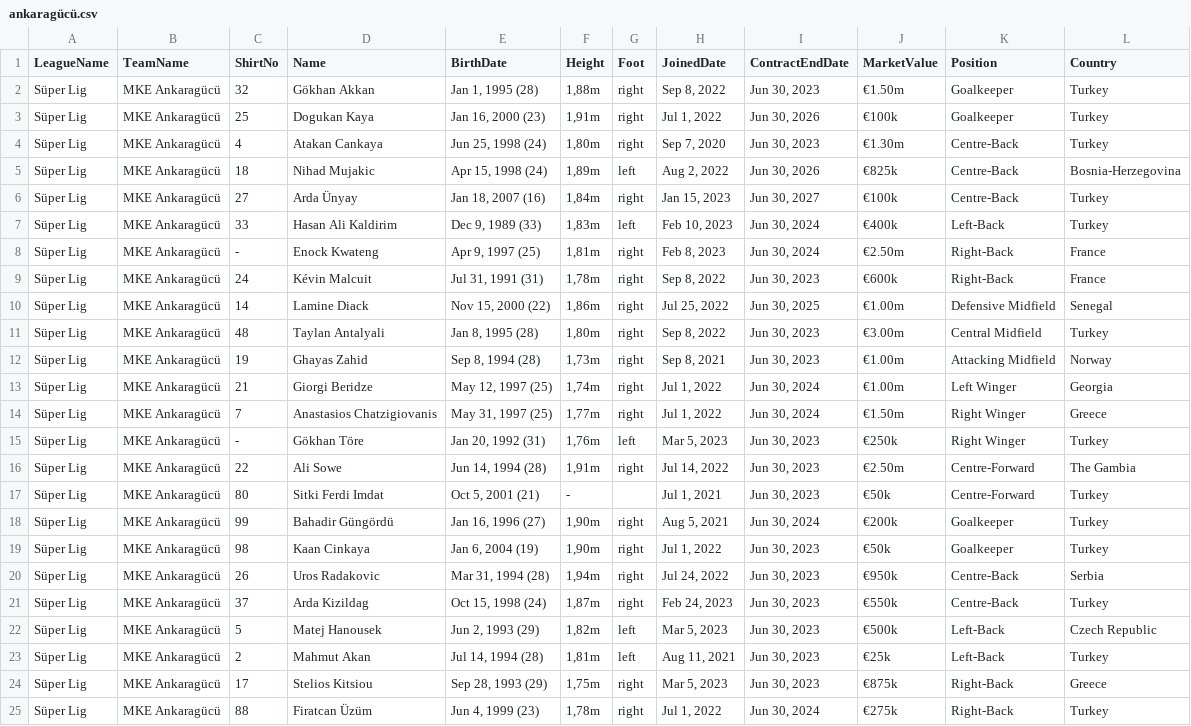
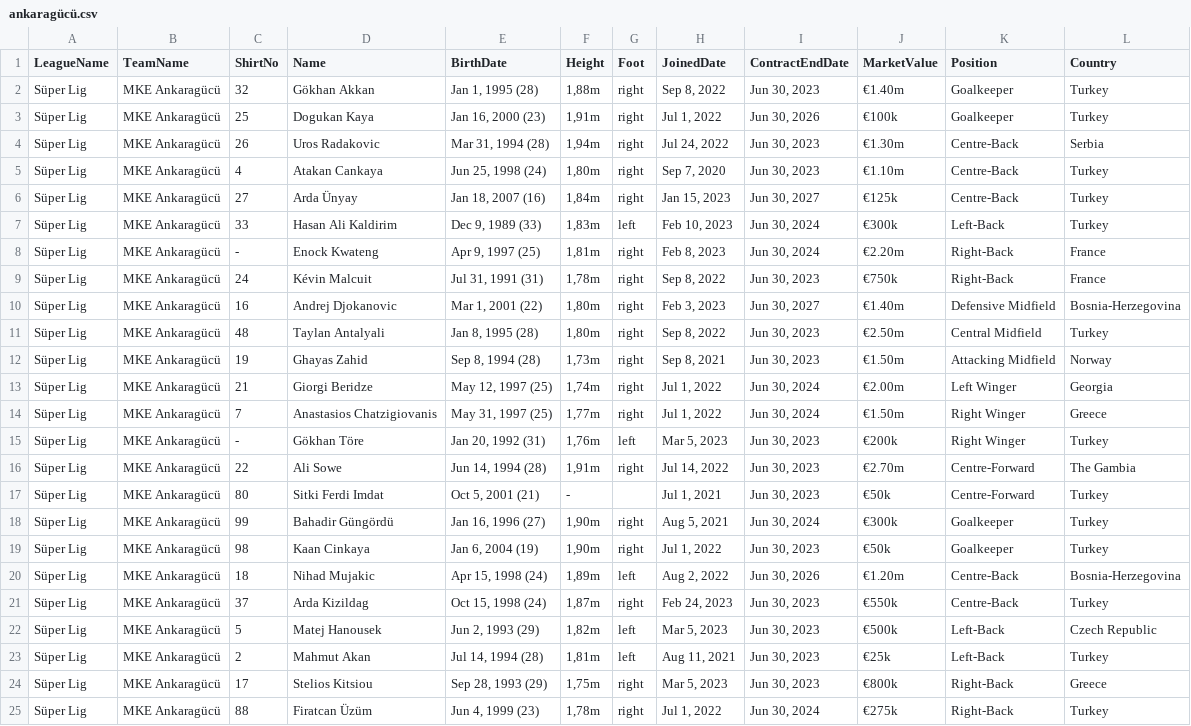
Before and after one commit to MGurcan/quiz, a CSV file: src/teamDatas/SuperLig/ankaragücü.csv, drawn as a sheet; only a part is shown; removed rows and columns are numbered as before the commit, all else as after; the diff covers the shown part only; the diff names each change by its address in the sheet, - before the commit and + after, or states it on an @@ line.

```diff
--- a/src/teamDatas/SuperLig/ankaragücü.csv
+++ b/src/teamDatas/SuperLig/ankaragücü.csv
-J2 (MarketValue): €1.50m
+J2 (MarketValue): €1.40m
+row 4: Süper Lig | MKE Ankaragücü | 26 | Uros Radakovic | Mar 31, 1994 (28) | 1,94m | right | Jul 24, 2022 | Jun 30, 2023 | €1.30m | Centre-Back | Serbia
-J5 (MarketValue): €1.30m
+J5 (MarketValue): €1.10m
-row 5: Süper Lig | MKE Ankaragücü | 18 | Nihad Mujakic | Apr 15, 1998 (24) | 1,89m | left | Aug 2, 2022 | Jun 30, 2026 | €825k | Centre-Back | Bosnia-Herzegovina
-J6 (MarketValue): €100k
+J6 (MarketValue): €125k
-J7 (MarketValue): €400k
+J7 (MarketValue): €300k
-J8 (MarketValue): €2.50m
+J8 (MarketValue): €2.20m
-J9 (MarketValue): €600k
+J9 (MarketValue): €750k
-C10 (ShirtNo): 14
+C10 (ShirtNo): 16
-D10 (Name): Lamine Diack
+D10 (Name): Andrej Djokanovic
-E10 (BirthDate): Nov 15, 2000 (22)
+E10 (BirthDate): Mar 1, 2001 (22)
-F10 (Height): 1,86m
+F10 (Height): 1,80m
-H10 (JoinedDate): Jul 25, 2022
+H10 (JoinedDate): Feb 3, 2023
-I10 (ContractEndDate): Jun 30, 2025
+I10 (ContractEndDate): Jun 30, 2027
-J10 (MarketValue): €1.00m
+J10 (MarketValue): €1.40m
-L10 (Country): Senegal
+L10 (Country): Bosnia-Herzegovina
-J11 (MarketValue): €3.00m
+J11 (MarketValue): €2.50m
-J12 (MarketValue): €1.00m
+J12 (MarketValue): €1.50m
-J13 (MarketValue): €1.00m
+J13 (MarketValue): €2.00m
-J15 (MarketValue): €250k
+J15 (MarketValue): €200k
-J16 (MarketValue): €2.50m
+J16 (MarketValue): €2.70m
-J18 (MarketValue): €200k
+J18 (MarketValue): €300k
-C20 (ShirtNo): 26
+C20 (ShirtNo): 18
-D20 (Name): Uros Radakovic
+D20 (Name): Nihad Mujakic
-E20 (BirthDate): Mar 31, 1994 (28)
+E20 (BirthDate): Apr 15, 1998 (24)
-F20 (Height): 1,94m
+F20 (Height): 1,89m
-G20 (Foot): right
+G20 (Foot): left
-H20 (JoinedDate): Jul 24, 2022
+H20 (JoinedDate): Aug 2, 2022
-I20 (ContractEndDate): Jun 30, 2023
+I20 (ContractEndDate): Jun 30, 2026
-J20 (MarketValue): €950k
+J20 (MarketValue): €1.20m
-L20 (Country): Serbia
+L20 (Country): Bosnia-Herzegovina
-J24 (MarketValue): €875k
+J24 (MarketValue): €800k
```
Also changed, not shown: 11 edited cells elsewhere in this file, src/teamDatas/SuperLig/besiktas.csv, src/teamDatas/SuperLig/fenerbahce.csv, 15 other files.
